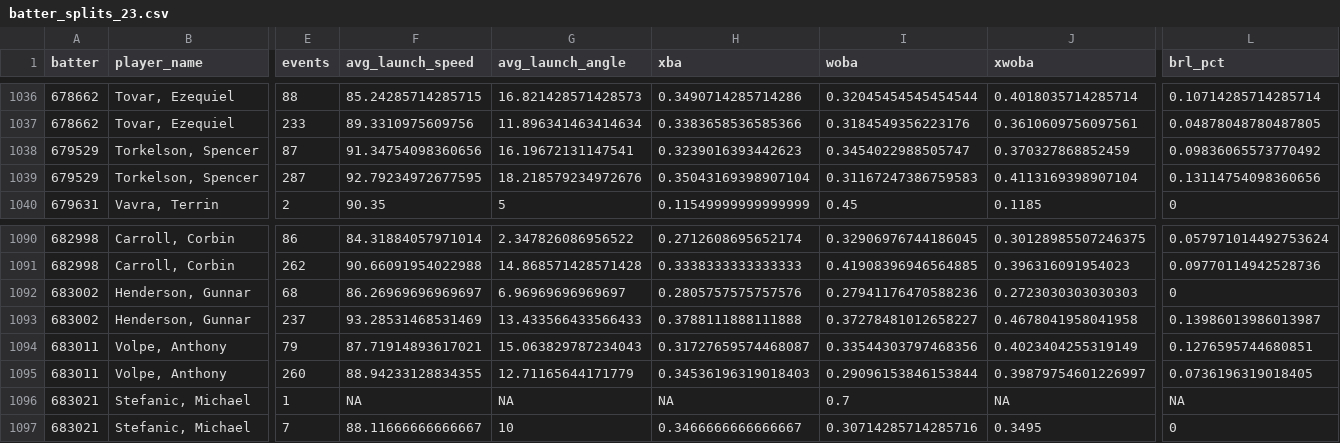
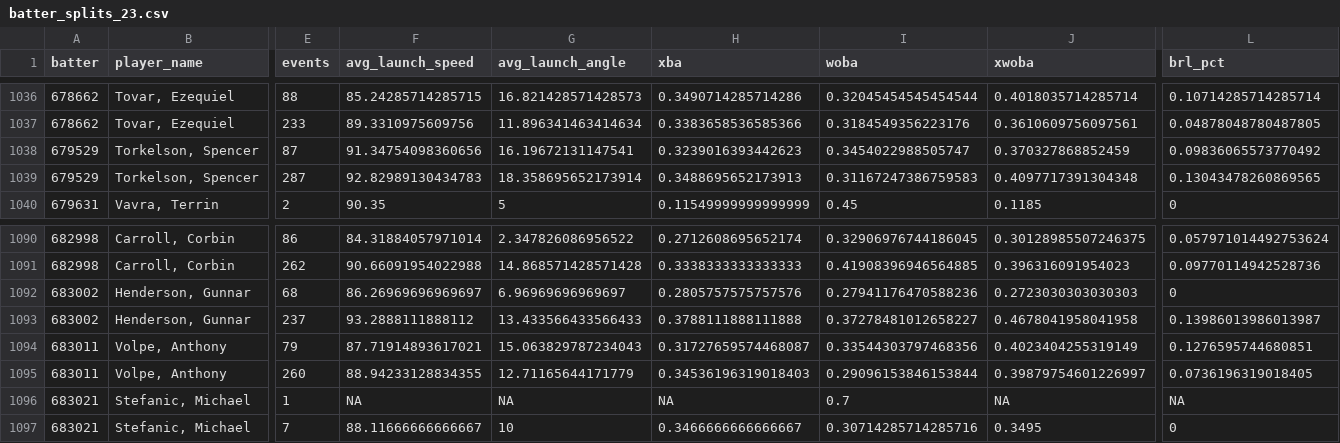
Before and after one commit to matt12oneil/Lineups, a CSV file: splits_data/batter_splits_23.csv, drawn as a sheet; only a part is shown, gaps mark what is left out; the diff names each change by its address in the sheet, - before the commit and + after, or states it on an @@ line.

```diff
--- a/splits_data/batter_splits_23.csv
+++ b/splits_data/batter_splits_23.csv
-F1039 (avg_launch_speed): 92.79234972677595
+F1039 (avg_launch_speed): 92.82989130434783
-G1039 (avg_launch_angle): 18.218579234972676
+G1039 (avg_launch_angle): 18.358695652173914
-H1039 (xba): 0.35043169398907104
+H1039 (xba): 0.3488695652173913
-J1039 (xwoba): 0.4113169398907104
+J1039 (xwoba): 0.4097717391304348
-L1039 (brl_pct): 0.13114754098360656
+L1039 (brl_pct): 0.13043478260869565
-F1093 (avg_launch_speed): 93.28531468531469
+F1093 (avg_launch_speed): 93.2888111888112
```
Also changed, not shown: splits_data/pitcher_splits_23.csv.
